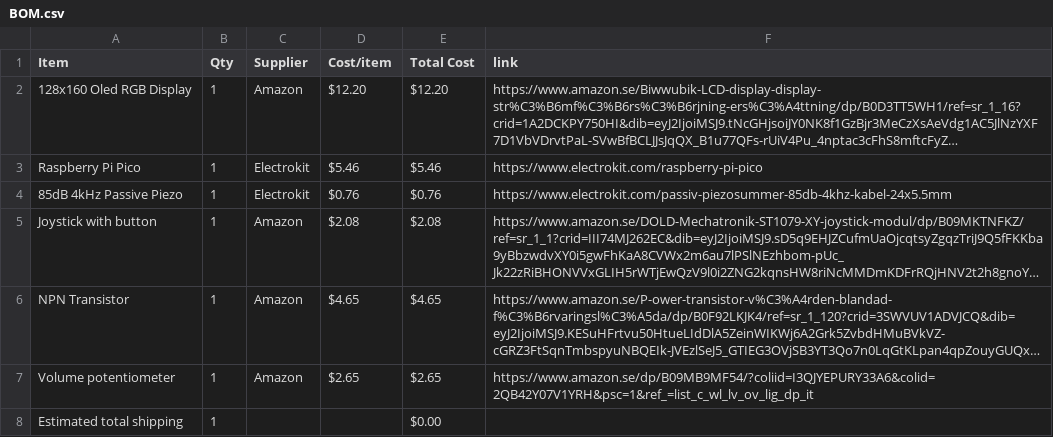
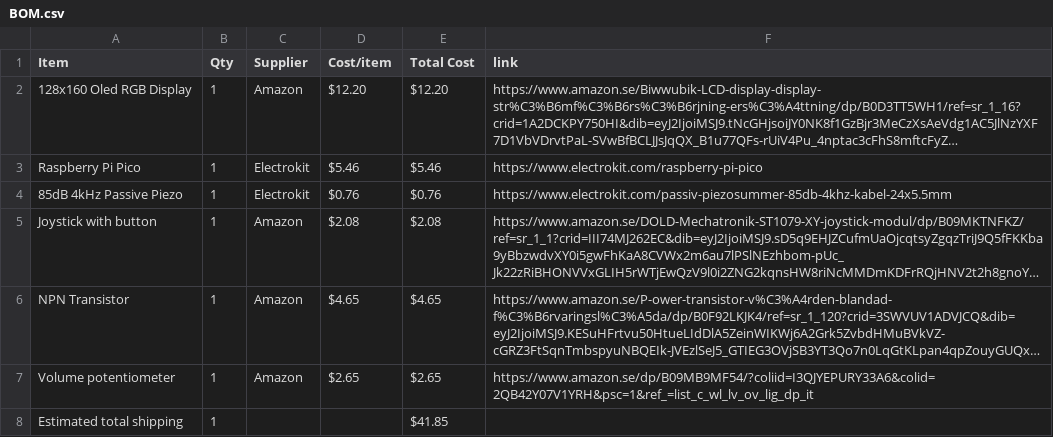
Before and after one commit to Programmer899/Mini_GameConsole, a CSV file: BOM.csv, drawn as a sheet; long unchanged cells end in …; the diff names each change by its address in the sheet, - before the commit and + after, or states it on an @@ line.

Commit message:
Sync Mini game console from Half Life

```diff
--- a/BOM.csv
+++ b/BOM.csv
-E8 (Total Cost): $0.00
+E8 (Total Cost): $41.85
```
